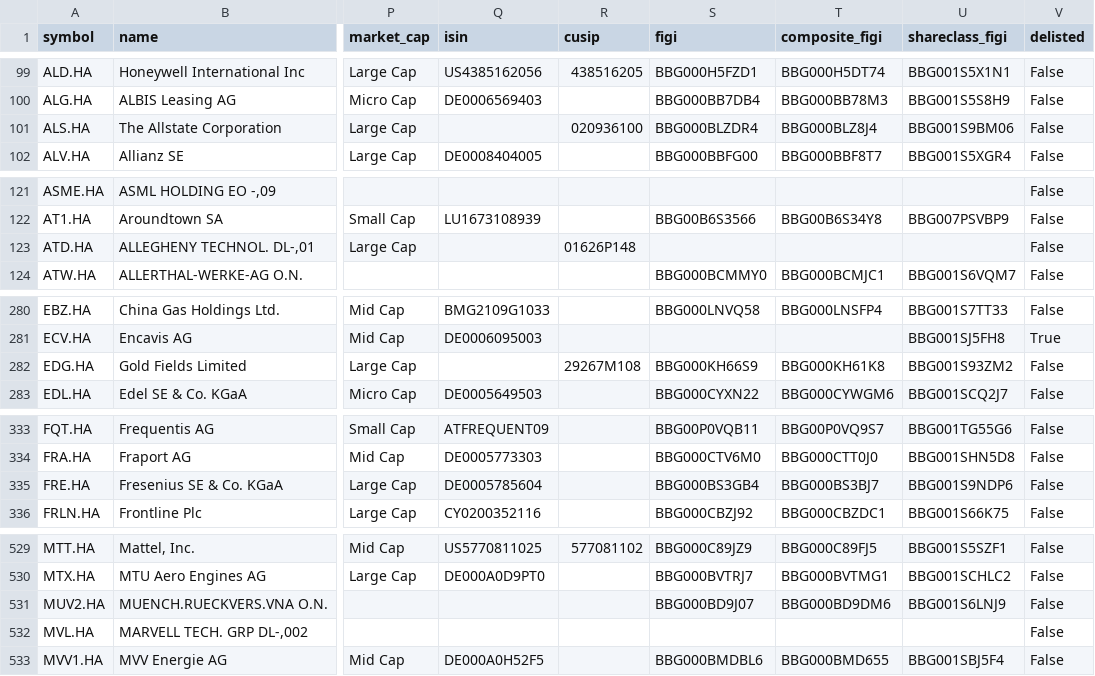
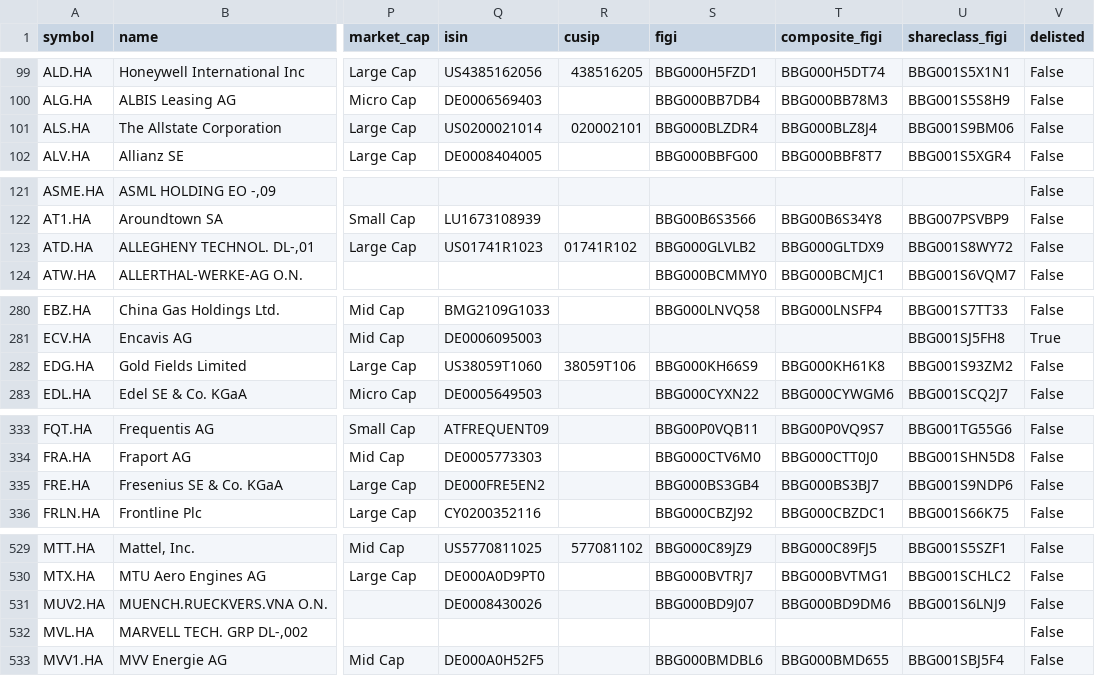
Before and after one commit to JerBouma/FinanceDatabase, a CSV file: database/equities/HAN.csv, drawn as a sheet; only a part is shown, gaps mark what is left out; the diff covers the shown part only; the diff names each change by its address in the sheet, - before the commit and + after, or states it on an @@ line.

```diff
--- a/database/equities/HAN.csv
+++ b/database/equities/HAN.csv
-Q101 (isin): (empty)
+Q101 (isin): US0200021014
-R101 (cusip): 020936100
+R101 (cusip): 020002101
-Q123 (isin): (empty)
+Q123 (isin): US01741R1023
-R123 (cusip): 01626P148
+R123 (cusip): 01741R102
-S123 (figi): (empty)
+S123 (figi): BBG000GLVLB2
-T123 (composite_figi): (empty)
+T123 (composite_figi): BBG000GLTDX9
-U123 (shareclass_figi): (empty)
+U123 (shareclass_figi): BBG001S8WY72
-Q282 (isin): (empty)
+Q282 (isin): US38059T1060
-R282 (cusip): 29267M108
+R282 (cusip): 38059T106
-Q335 (isin): DE0005785604
+Q335 (isin): DE000FRE5EN2
-Q531 (isin): (empty)
+Q531 (isin): DE0008430026
```
Also changed, not shown: 1 edited cell elsewhere in this file, database/equities/HAM.csv, 5 other files.
